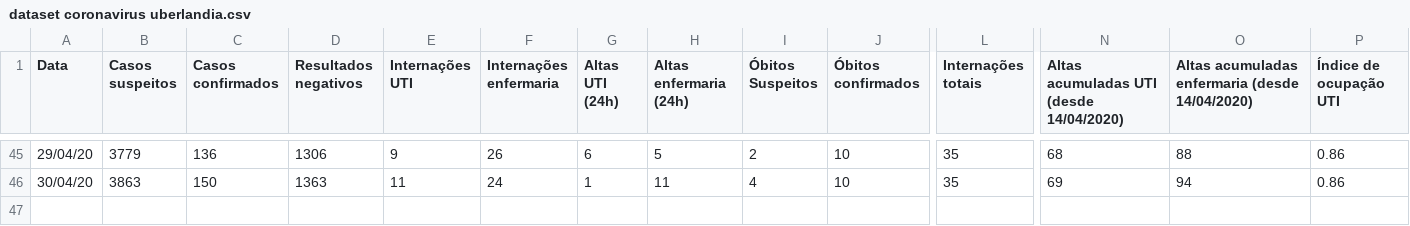
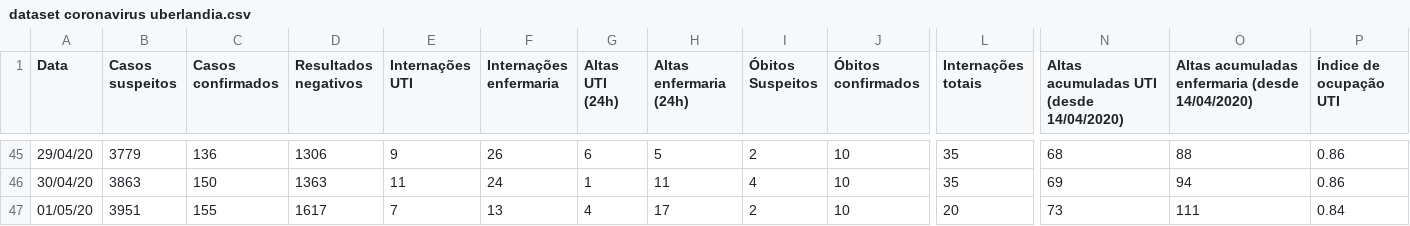
Before and after one commit to PatrickLdA/An-lise-de-dados-covid-19-em-Uberl-ndia, a CSV file: dataset coronavirus uberlandia.csv, drawn as a sheet; only a part is shown, gaps mark what is left out; rows hold the shown columns only; the diff names each change by its address in the sheet, - before the commit and + after, or states it on an @@ line.

```diff
--- a/dataset coronavirus uberlandia.csv
+++ b/dataset coronavirus uberlandia.csv
+row 47: 01/05/20 | 3951 | 155 | 1617 | 7 | 13 | 4 | 17 | 2 | 10 | 20 | 73 | 111 | 0.84
```
Also changed, not shown: 2 other files.
